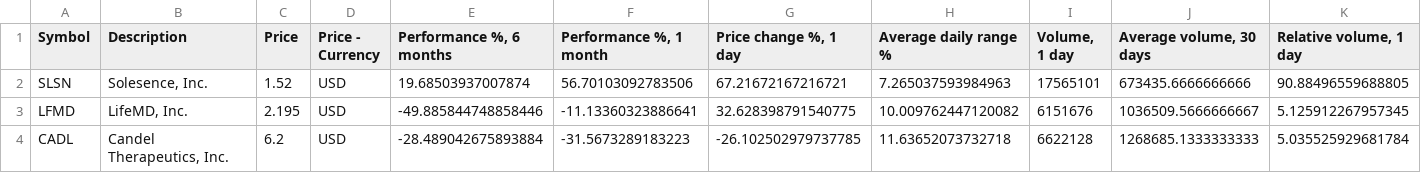
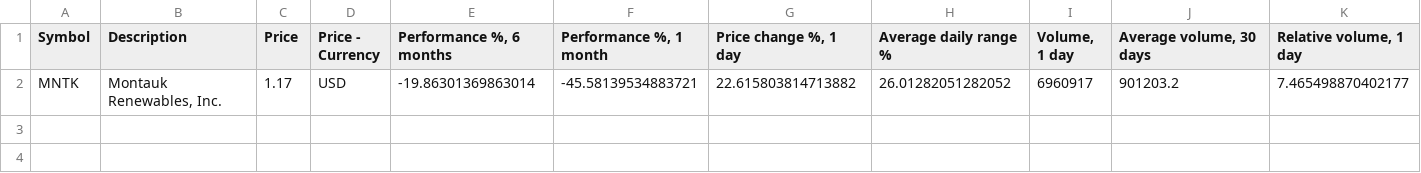
Before and after one commit to Trading-Prodigy-007/tradingview-dashboard, a CSV file: free_tv_dashboard/data/latest/relative_volume.csv, drawn as a sheet; only a part is shown; removed rows and columns are numbered as before the commit, all else as after; rows hold the shown columns only; the diff names each change by its address in the sheet, - before the commit and + after, or states it on an @@ line.

```diff
--- a/free_tv_dashboard/data/latest/relative_volume.csv
+++ b/free_tv_dashboard/data/latest/relative_volume.csv
-row 2: SLSN | Solesence, Inc. | 1.52 | USD | 19.68503937007874 | 56.70103092783506 | 67.21672167216721 | 7.265037593984963 | 17565101 | 673435.6666666666 | 90.88496559688805
-row 3: LFMD | LifeMD, Inc. | 2.195 | USD | -49.885844748858446 | -11.13360323886641 | 32.628398791540775 | 10.009762447120082 | 6151676 | 1036509.5666666667 | 5.125912267957345
-row 4: CADL | Candel Therapeutics, Inc. | 6.2 | USD | -28.489042675893884 | -31.5673289183223 | -26.102502979737785 | 11.63652073732718 | 6622128 | 1268685.1333333333 | 5.035525929681784
+row 2: MNTK | Montauk Renewables, Inc. | 1.17 | USD | -19.86301369863014 | -45.58139534883721 | 22.615803814713882 | 26.01282051282052 | 6960917 | 901203.2 | 7.465498870402177
```
Also changed, not shown: free_tv_dashboard/data/latest/high_adx.csv, free_tv_dashboard/data/latest/high_adx_3m.csv, 24 other files.
